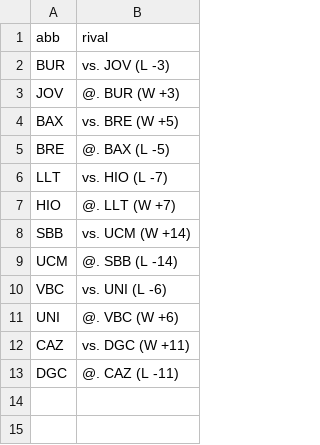
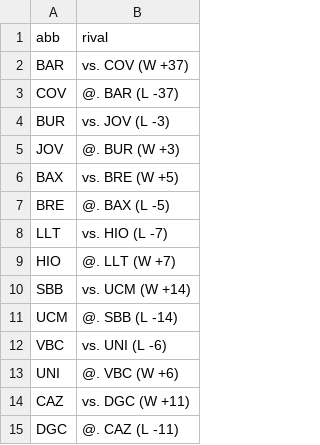
Before and after one commit to IvoVillanueva/pbp-acb-2025-26, a CSV file: data/last_result.csv, drawn as a sheet; the diff names each change by its address in the sheet, - before the commit and + after, or states it on an @@ line.

```diff
--- a/data/last_result.csv
+++ b/data/last_result.csv
+row 2: BAR | vs. COV (W +37)
+row 3: COV | @. BAR (L -37)
```
Also changed, not shown: data/marcadores_2025_26.csv, data/racha_2025_26.csv, 1 other file.
